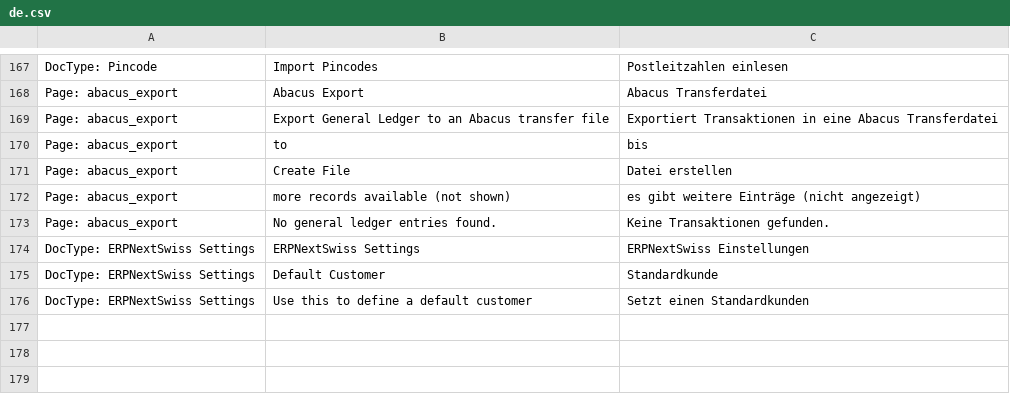
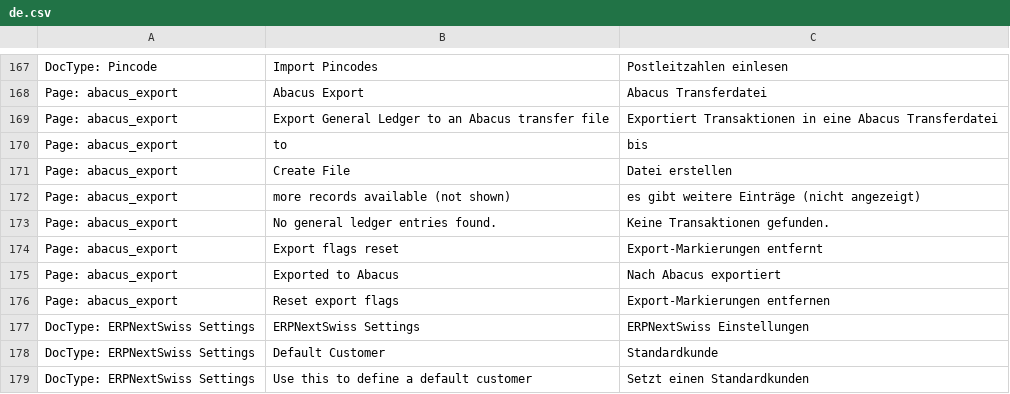
Before and after one commit to libracore/erpnextswiss, a CSV file: erpnextswiss/translations/de.csv, drawn as a sheet; only a part is shown, gaps mark what is left out.

Commit message:
flags for exported entries

```diff
--- a/erpnextswiss/translations/de.csv
+++ b/erpnextswiss/translations/de.csv
@@ -173,2 +173,5 @@ Page: abacus_export,more records available (not shown),es gibt weitere Einträge
 Page: abacus_export,No general ledger entries found.,Keine Transaktionen gefunden.
+Page: abacus_export,Export flags reset,Export-Markierungen entfernt
+Page: abacus_export,Exported to Abacus,Nach Abacus exportiert
+Page: abacus_export,Reset export flags,Export-Markierungen entfernen
 DocType: ERPNextSwiss Settings,ERPNextSwiss Settings,ERPNextSwiss Einstellungen
```
Also changed, not shown: 3 other files.
